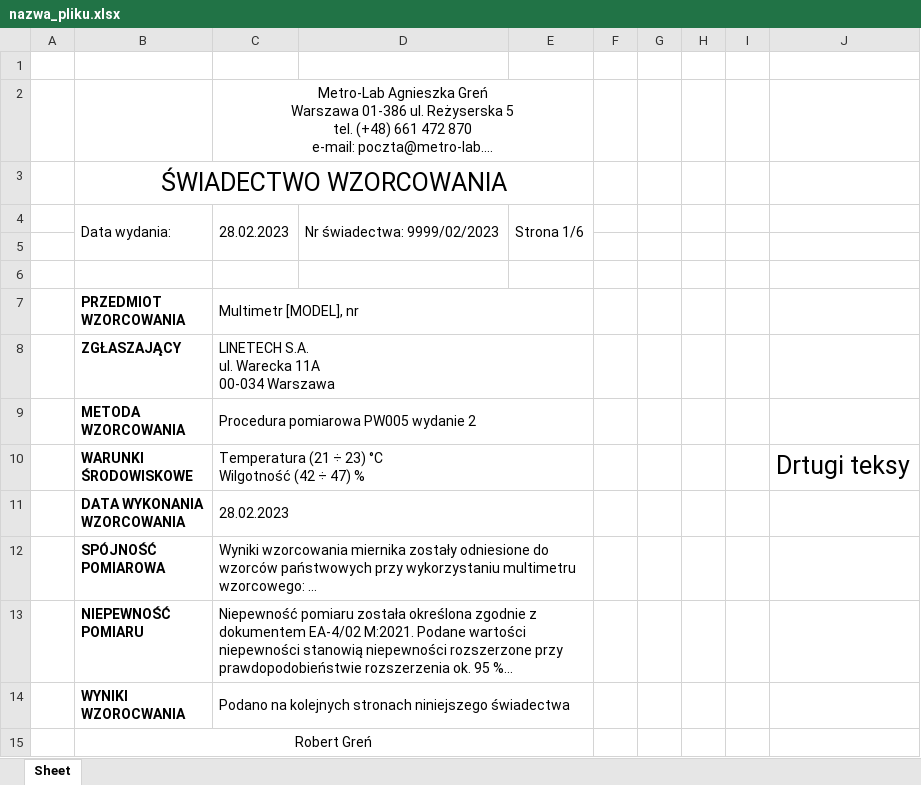
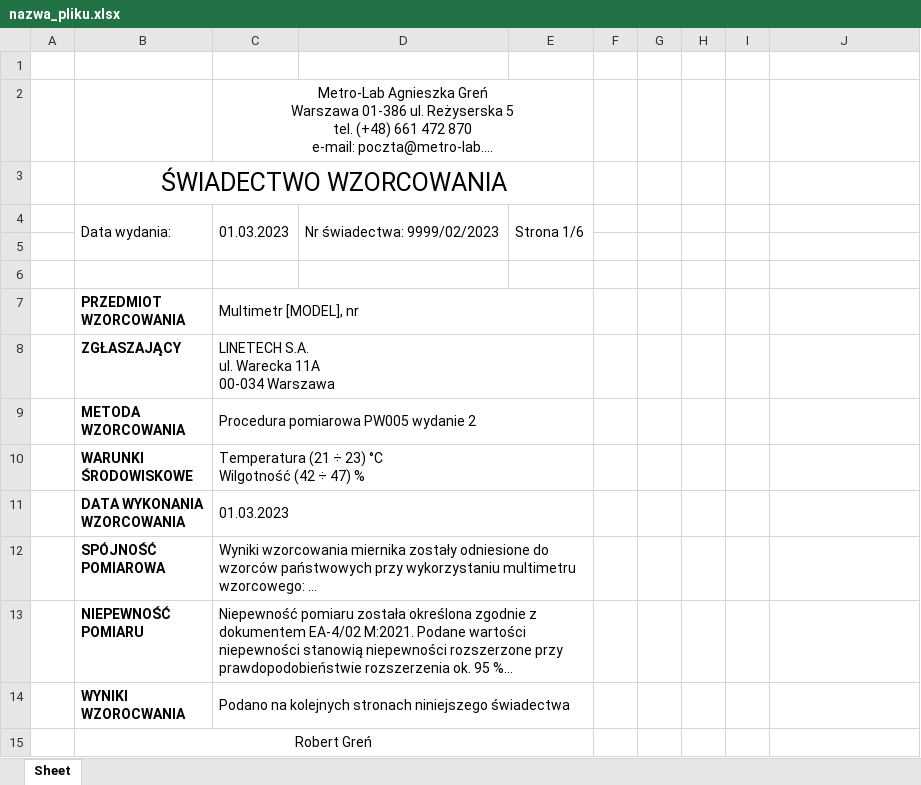
Before and after one commit to matekw26/WitasInzynierka, an Excel workbook: Zapis_Swiadectw_Wzorcowania/nazwa_pliku.xlsx, sheet Sheet, drawn as a sheet; long unchanged cells end in …; values as stored, in another font and other column widths than the file's, no borders; charts and pictures not drawn; the diff names each change by its address in the sheet, - before the commit and + after, or states it on an @@ line.

Commit message:
Wyświetlanie Excela

```diff
--- a/Zapis_Swiadectw_Wzorcowania/nazwa_pliku.xlsx (sheet Sheet)
+++ b/Zapis_Swiadectw_Wzorcowania/nazwa_pliku.xlsx (sheet Sheet)
-C4: 28.02.2023
+C4: 01.03.2023
-J10: Drtugi teksy
+J10: (empty)
-C11: 28.02.2023
+C11: 01.03.2023
```
Also changed, not shown: 6 other files.
